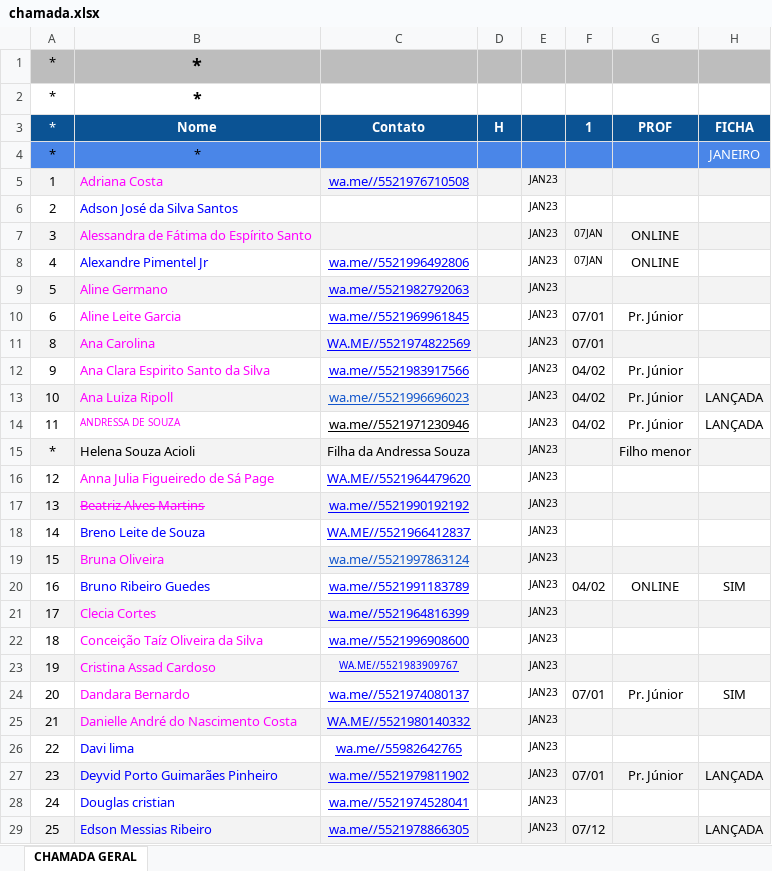
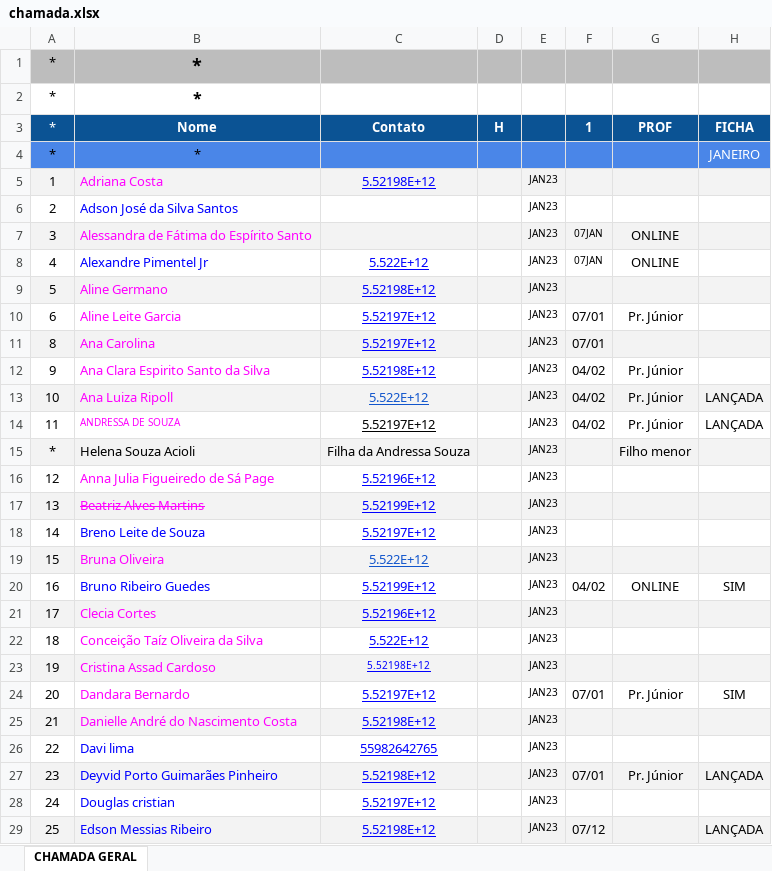
Before and after one commit to gabriel-eustaquio/ondasBack, an Excel workbook: chamada.xlsx, sheet CHAMADA GERAL, drawn as a sheet; only a part is shown; values as stored, in another font and other column widths than the file's, no borders; conditional formats not drawn; the diff covers the shown part only; the diff names each change by its address in the sheet, - before the commit and + after, or states it on an @@ line.

Commit message:
versao 3

```diff
--- a/chamada.xlsx (sheet CHAMADA GERAL)
+++ b/chamada.xlsx (sheet CHAMADA GERAL)
-C5 (Contato): wa.me//5521976710508
+C5 (Contato): 5.52198E+12
-C8 (Contato): wa.me//5521996492806
+C8 (Contato): 5.522E+12
-C9 (Contato): wa.me//5521982792063
+C9 (Contato): 5.52198E+12
-C10 (Contato): wa.me//5521969961845
+C10 (Contato): 5.52197E+12
-C11 (Contato): WA.ME//5521974822569
+C11 (Contato): 5.52197E+12
-C12 (Contato): wa.me//5521983917566
+C12 (Contato): 5.52198E+12
-C13 (Contato): wa.me//5521996696023
+C13 (Contato): 5.522E+12
-C14 (Contato): wa.me//5521971230946
+C14 (Contato): 5.52197E+12
-C16 (Contato): WA.ME//5521964479620
+C16 (Contato): 5.52196E+12
-C17 (Contato): wa.me//5521990192192
+C17 (Contato): 5.52199E+12
-C18 (Contato): WA.ME//5521966412837
+C18 (Contato): 5.52197E+12
-C19 (Contato): wa.me//5521997863124
+C19 (Contato): 5.522E+12
-C20 (Contato): wa.me//5521991183789
+C20 (Contato): 5.52199E+12
-C21 (Contato): wa.me//5521964816399
+C21 (Contato): 5.52196E+12
-C22 (Contato): wa.me//5521996908600
+C22 (Contato): 5.522E+12
-C23 (Contato): WA.ME//5521983909767
+C23 (Contato): 5.52198E+12
-C24 (Contato): wa.me//5521974080137
+C24 (Contato): 5.52197E+12
-C25 (Contato): WA.ME//5521980140332
+C25 (Contato): 5.52198E+12
-C26 (Contato): wa.me//55982642765
+C26 (Contato): 55982642765
-C27 (Contato): wa.me//5521979811902
+C27 (Contato): 5.52198E+12
-C28 (Contato): wa.me//5521974528041
+C28 (Contato): 5.52197E+12
-C29 (Contato): wa.me//5521978866305
+C29 (Contato): 5.52198E+12
```
Also changed, not shown: 475 edited cells elsewhere in this sheet.
